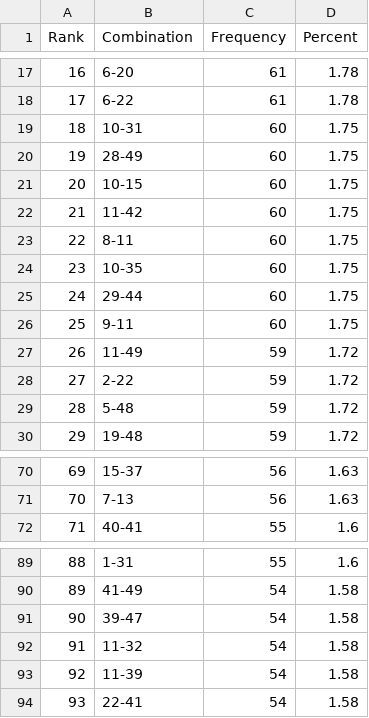
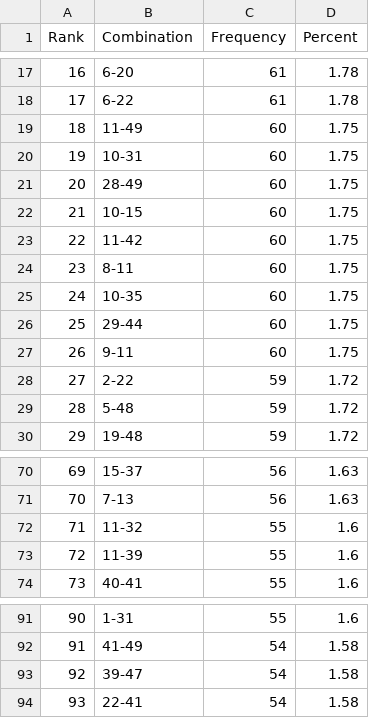
Before and after one commit to madoe21/german-lotto-statistics, a CSV file: data/lotto_most_frequent_pairs.csv, drawn as a sheet; only a part is shown, gaps mark what is left out; removed rows and columns are numbered as before the commit, all else as after; the diff names each change by its address in the sheet, - before the commit and + after, or states it on an @@ line.

```diff
--- a/data/lotto_most_frequent_pairs.csv
+++ b/data/lotto_most_frequent_pairs.csv
+row 19: 18 | 11-49 | 60 | 1.75
@@ column A (Rank) renumbered between rows 20 and 93 @@
-row 27: 26 | 11-49 | 59 | 1.72
+row 72: 71 | 11-32 | 55 | 1.6
+row 73: 72 | 11-39 | 55 | 1.6
-row 92: 91 | 11-32 | 54 | 1.58
-row 93: 92 | 11-39 | 54 | 1.58
```
Also changed, not shown: data/lotto_draws.csv, data/lotto_most_frequent_numbers.csv, 3 other files.
